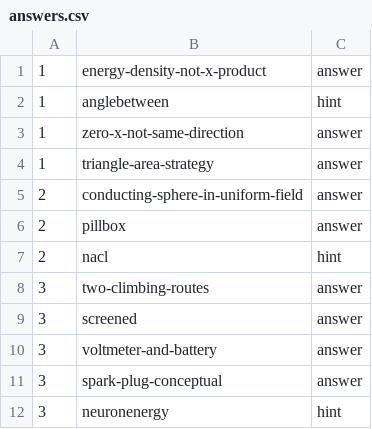
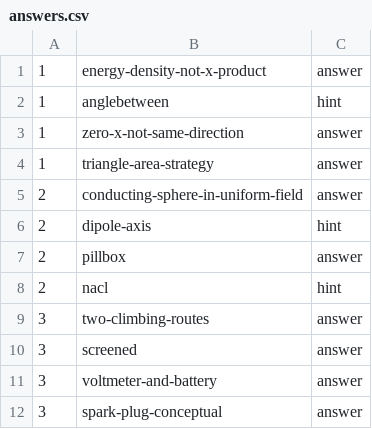
Before and after one commit to bcrowell/lm, a CSV file: fac/answers.csv, drawn as a sheet; only a part is shown; the shorter side is filled out with more unchanged rows; the diff names each change by its address in the sheet, - before the commit and + after, or states it on an @@ line.

```diff
--- a/fac/answers.csv
+++ b/fac/answers.csv
+row 6: 2 | dipole-axis | hint
```
Also changed, not shown: 5 other files.
